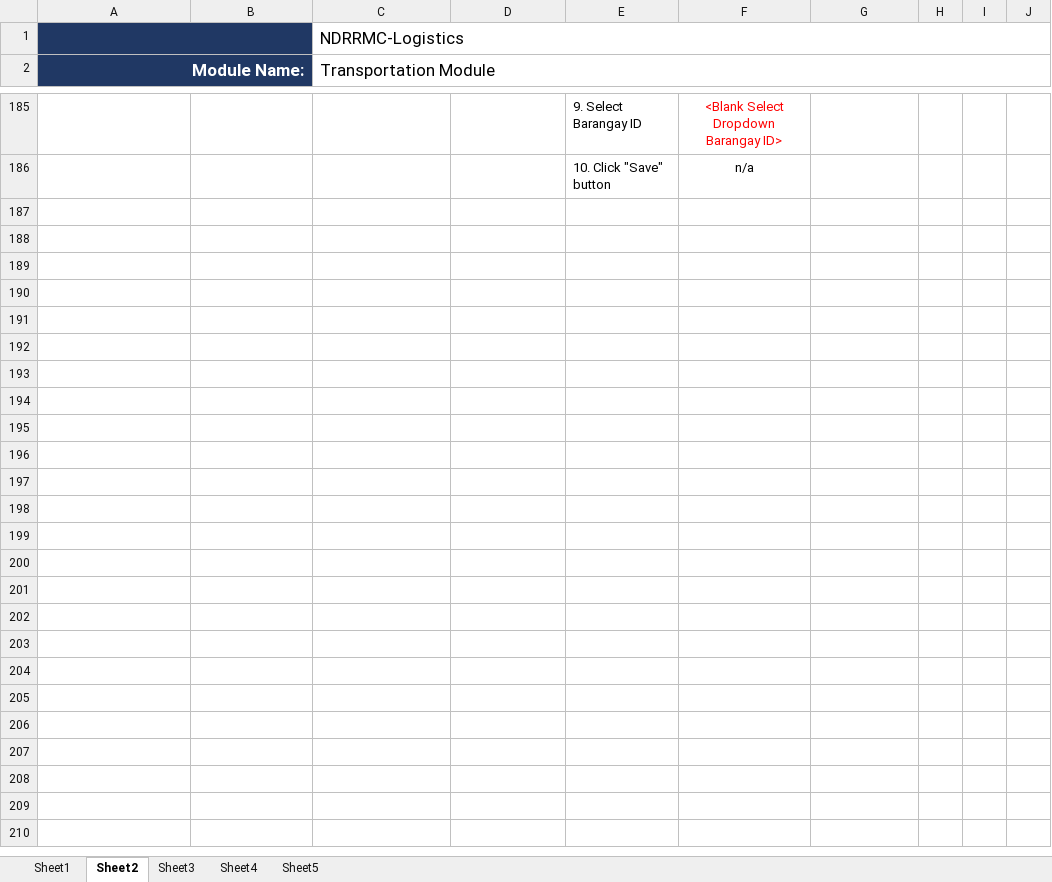
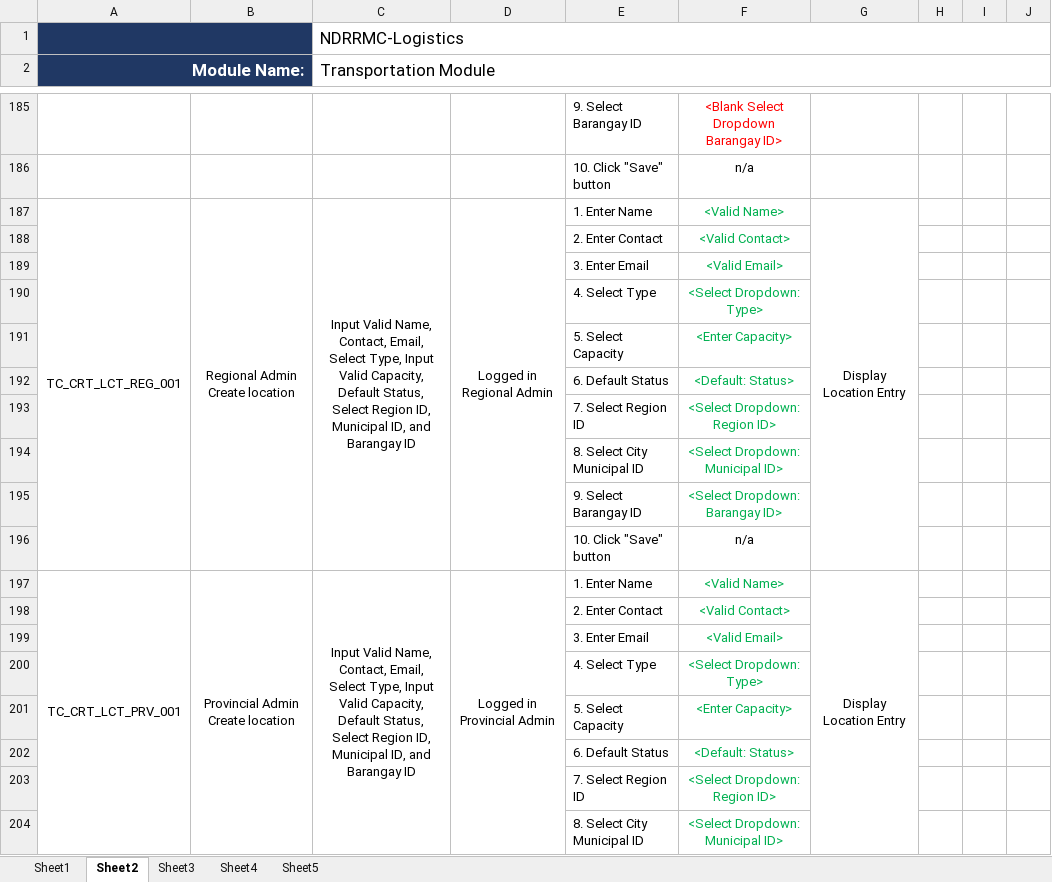
Before and after one commit to mpjimenez0/SOFTDEV-QUALITY, an Excel workbook: DIAGRAMS/QUALITY/QUALITY-TESTCASE.xlsx, sheet Sheet2, drawn as a sheet; only a part is shown, gaps mark what is left out; values as stored, in another font and other column widths than the file's, no borders; the diff covers the shown part only; the diff names each change by its address in the sheet, - before the commit and + after, or states it on an @@ line.

```diff
--- a/DIAGRAMS/QUALITY/QUALITY-TESTCASE.xlsx (sheet Sheet2)
+++ b/DIAGRAMS/QUALITY/QUALITY-TESTCASE.xlsx (sheet Sheet2)
+row 187: TC_CRT_LCT_REG_001 | Regional Admin Create location | Input Valid Name, Contact, Email, Select Type, Input Valid Capacity, Default Status, Select Region ID, Municipal ID, and Barangay ID | Logged in Regional Admin | 1. Enter Name | <Valid Name> | Display Location Entry
+row 188:  |  |  |  | 2. Enter Contact | <Valid Contact>
+row 189:  |  |  |  | 3. Enter Email | <Valid Email>
+row 190:  |  |  |  | 4. Select Type | <Select Dropdown: Type>
+row 191:  |  |  |  | 5. Select Capacity | <Enter Capacity>
+row 192:  |  |  |  | 6. Default Status | <Default: Status>
+row 193:  |  |  |  | 7. Select Region ID | <Select Dropdown: Region ID>
+row 194:  |  |  |  | 8. Select City Municipal ID | <Select Dropdown: Municipal ID>
+row 195:  |  |  |  | 9. Select Barangay ID | <Select Dropdown: Barangay ID>
+row 196:  |  |  |  | 10. Click "Save" button | n/a
+row 197: TC_CRT_LCT_PRV_001 | Provincial Admin Create location | Input Valid Name, Contact, Email, Select Type, Input Valid Capacity, Default Status, Select Region ID, Municipal ID, and Barangay ID | Logged in Provincial Admin | 1. Enter Name | <Valid Name> | Display Location Entry
+row 198:  |  |  |  | 2. Enter Contact | <Valid Contact>
+row 199:  |  |  |  | 3. Enter Email | <Valid Email>
+row 200:  |  |  |  | 4. Select Type | <Select Dropdown: Type>
+row 201:  |  |  |  | 5. Select Capacity | <Enter Capacity>
+row 202:  |  |  |  | 6. Default Status | <Default: Status>
+row 203:  |  |  |  | 7. Select Region ID | <Select Dropdown: Region ID>
+row 204:  |  |  |  | 8. Select City Municipal ID | <Select Dropdown: Municipal ID>
```
Also changed, not shown: 150 added rows elsewhere in this sheet, sheet Sheet1.
